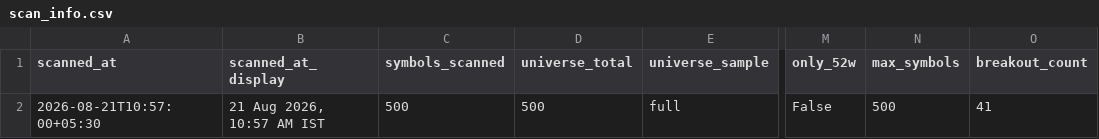
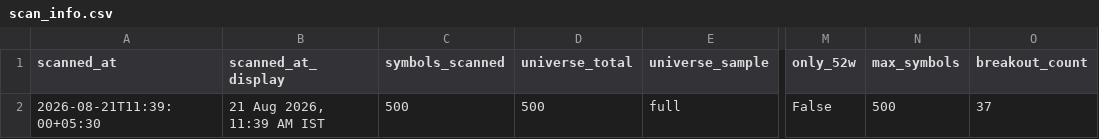
Before and after one commit to anilkumarkmys/breakoutscanner, a CSV file: data_cache/scan_info.csv, drawn as a sheet; only a part is shown, gaps mark what is left out; the diff names each change by its address in the sheet, - before the commit and + after, or states it on an @@ line.

```diff
--- a/data_cache/scan_info.csv
+++ b/data_cache/scan_info.csv
-A2 (scanned_at): 2026-08-21T10:57:00+05:30
+A2 (scanned_at): 2026-08-21T11:39:00+05:30
-B2 (scanned_at_display): 21 Aug 2026, 10:57 AM IST
+B2 (scanned_at_display): 21 Aug 2026, 11:39 AM IST
-O2 (breakout_count): 41
+O2 (breakout_count): 37
```
Also changed, not shown: data_cache/cpr_scan_info.csv, data_cache/history/breakout_2026-08-21.csv, 5 other files.
